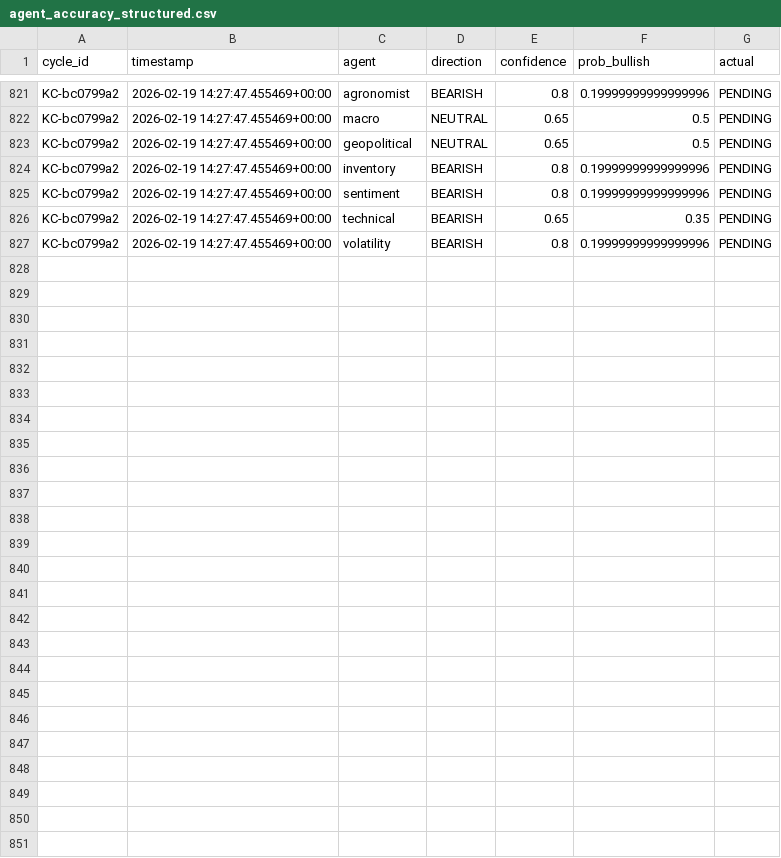
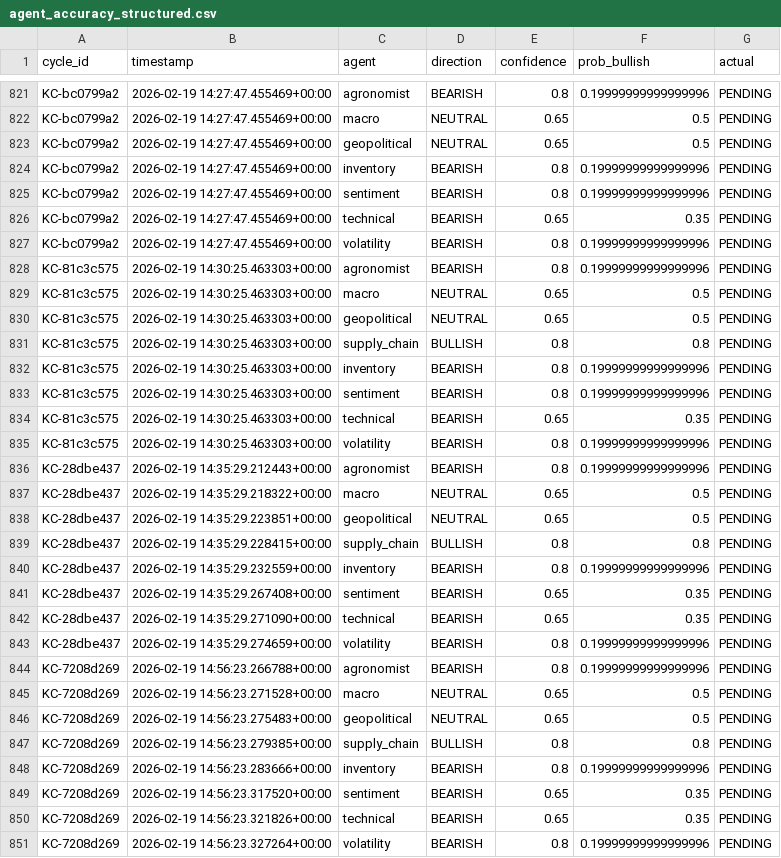
Before and after one commit to rozavala/real_options, a CSV file: prod/data/agent_accuracy_structured.csv, drawn as a sheet; only a part is shown, gaps mark what is left out.

Commit message:
Snapshot prod: 2026-02-19 15:00

```diff
--- a/prod/data/agent_accuracy_structured.csv
+++ b/prod/data/agent_accuracy_structured.csv
@@ -827 +827,25 @@ KC-bc0799a2,2026-02-19 14:27:47.455469+00:00,technical,BEARISH,0.65,0.35,PENDING
 KC-bc0799a2,2026-02-19 14:27:47.455469+00:00,volatility,BEARISH,0.8,0.19999999999999996,PENDING
+KC-81c3c575,2026-02-19 14:30:25.463303+00:00,agronomist,BEARISH,0.8,0.19999999999999996,PENDING
+KC-81c3c575,2026-02-19 14:30:25.463303+00:00,macro,NEUTRAL,0.65,0.5,PENDING
+KC-81c3c575,2026-02-19 14:30:25.463303+00:00,geopolitical,NEUTRAL,0.65,0.5,PENDING
+KC-81c3c575,2026-02-19 14:30:25.463303+00:00,supply_chain,BULLISH,0.8,0.8,PENDING
+KC-81c3c575,2026-02-19 14:30:25.463303+00:00,inventory,BEARISH,0.8,0.19999999999999996,PENDING
+KC-81c3c575,2026-02-19 14:30:25.463303+00:00,sentiment,BEARISH,0.8,0.19999999999999996,PENDING
+KC-81c3c575,2026-02-19 14:30:25.463303+00:00,technical,BEARISH,0.65,0.35,PENDING
+KC-81c3c575,2026-02-19 14:30:25.463303+00:00,volatility,BEARISH,0.8,0.19999999999999996,PENDING
+KC-28dbe437,2026-02-19 14:35:29.212443+00:00,agronomist,BEARISH,0.8,0.19999999999999996,PENDING
+KC-28dbe437,2026-02-19 14:35:29.218322+00:00,macro,NEUTRAL,0.65,0.5,PENDING
+KC-28dbe437,2026-02-19 14:35:29.223851+00:00,geopolitical,NEUTRAL,0.65,0.5,PENDING
+KC-28dbe437,2026-02-19 14:35:29.228415+00:00,supply_chain,BULLISH,0.8,0.8,PENDING
+KC-28dbe437,2026-02-19 14:35:29.232559+00:00,inventory,BEARISH,0.8,0.19999999999999996,PENDING
+KC-28dbe437,2026-02-19 14:35:29.267408+00:00,sentiment,BEARISH,0.65,0.35,PENDING
+KC-28dbe437,2026-02-19 14:35:29.271090+00:00,technical,BEARISH,0.65,0.35,PENDING
+KC-28dbe437,2026-02-19 14:35:29.274659+00:00,volatility,BEARISH,0.8,0.19999999999999996,PENDING
+KC-7208d269,2026-02-19 14:56:23.266788+00:00,agronomist,BEARISH,0.8,0.19999999999999996,PENDING
+KC-7208d269,2026-02-19 14:56:23.271528+00:00,macro,NEUTRAL,0.65,0.5,PENDING
+KC-7208d269,2026-02-19 14:56:23.275483+00:00,geopolitical,NEUTRAL,0.65,0.5,PENDING
+KC-7208d269,2026-02-19 14:56:23.279385+00:00,supply_chain,BULLISH,0.8,0.8,PENDING
+KC-7208d269,2026-02-19 14:56:23.283666+00:00,inventory,BEARISH,0.8,0.19999999999999996,PENDING
+KC-7208d269,2026-02-19 14:56:23.317520+00:00,sentiment,BEARISH,0.65,0.35,PENDING
+KC-7208d269,2026-02-19 14:56:23.321826+00:00,technical,BEARISH,0.65,0.35,PENDING
+KC-7208d269,2026-02-19 14:56:23.327264+00:00,volatility,BEARISH,0.8,0.19999999999999996,PENDING
```
Also changed, not shown: prod/data/weight_evolution.csv, prod/decision_signals.csv, 16 other files.
